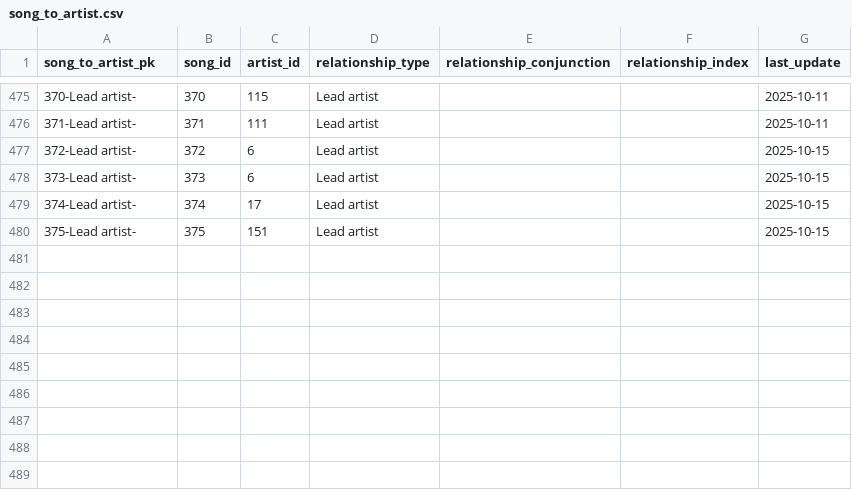
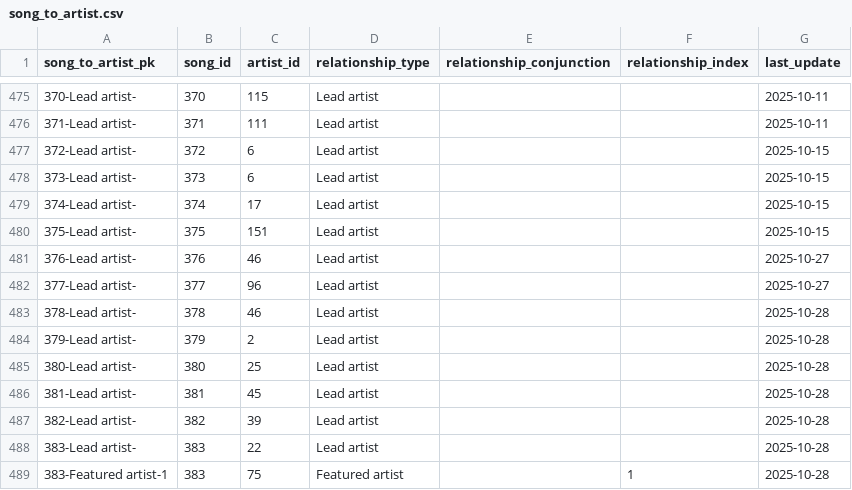
Before and after one commit to jwmanahan/billboard, a CSV file: source_data/song_to_artist.csv, drawn as a sheet; only a part is shown, gaps mark what is left out; the diff names each change by its address in the sheet, - before the commit and + after, or states it on an @@ line.

```diff
--- a/source_data/song_to_artist.csv
+++ b/source_data/song_to_artist.csv
+row 481: 376-Lead artist- | 376 | 46 | Lead artist |  |  | 2025-10-27
+row 482: 377-Lead artist- | 377 | 96 | Lead artist |  |  | 2025-10-27
+row 483: 378-Lead artist- | 378 | 46 | Lead artist |  |  | 2025-10-28
+row 484: 379-Lead artist- | 379 | 2 | Lead artist |  |  | 2025-10-28
+row 485: 380-Lead artist- | 380 | 25 | Lead artist |  |  | 2025-10-28
+row 486: 381-Lead artist- | 381 | 45 | Lead artist |  |  | 2025-10-28
+row 487: 382-Lead artist- | 382 | 39 | Lead artist |  |  | 2025-10-28
+row 488: 383-Lead artist- | 383 | 22 | Lead artist |  |  | 2025-10-28
+row 489: 383-Featured artist-1 | 383 | 75 | Featured artist |  | 1 | 2025-10-28
```
Also changed, not shown: source_data/billboard_ranking.csv, source_data/song.csv, 3 other files.
